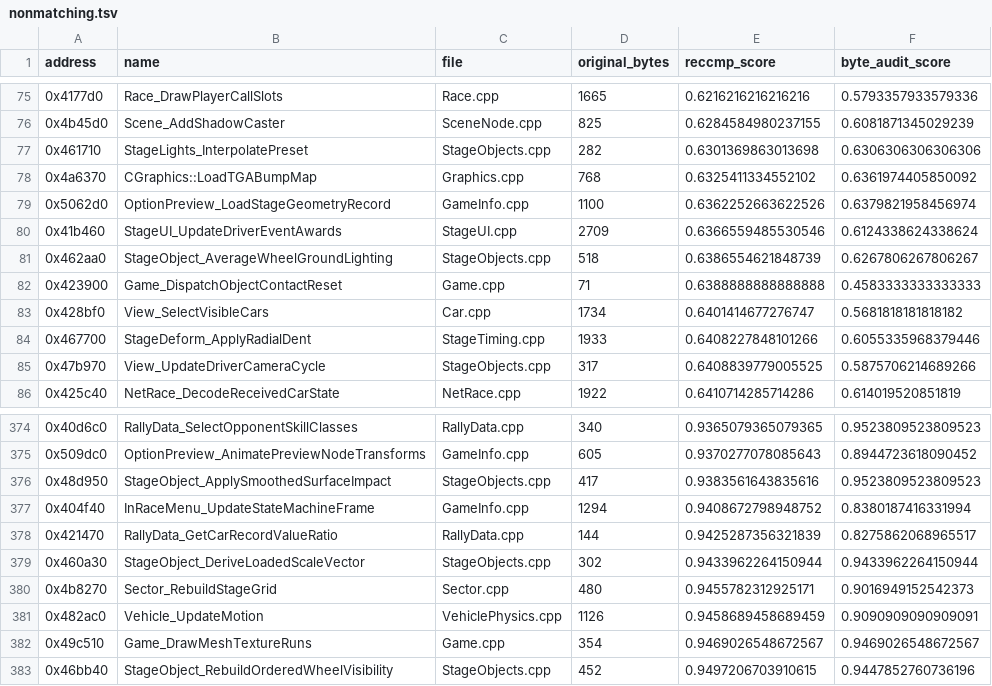
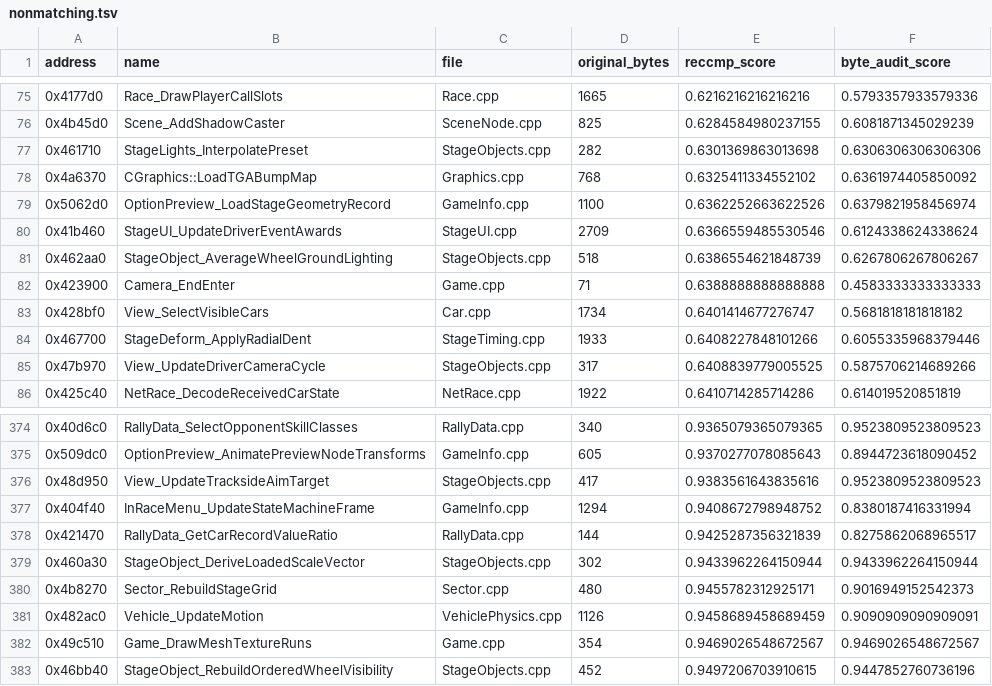
Before and after one commit to pablocpas/CMR2Decomp, a TSV file: CMR2PROGRESS/nonmatching.tsv, drawn as a sheet; only a part is shown, gaps mark what is left out.

```diff
--- a/CMR2PROGRESS/nonmatching.tsv
+++ b/CMR2PROGRESS/nonmatching.tsv
@@ -81,3 +81,3 @@ address	name	file	original_bytes	reccmp_score	byte_audit_score
 0x462aa0	StageObject_AverageWheelGroundLighting	StageObjects.cpp	518	0.6386554621848739	0.6267806267806267
-0x423900	Game_DispatchObjectContactReset	Game.cpp	71	0.6388888888888888	0.4583333333333333
+0x423900	Camera_EndEnter	Game.cpp	71	0.6388888888888888	0.4583333333333333
 0x428bf0	View_SelectVisibleCars	Car.cpp	1734	0.6401414677276747	0.5681818181818182
@@ -375,3 +375,3 @@ address	name	file	original_bytes	reccmp_score	byte_audit_score
 0x509dc0	OptionPreview_AnimatePreviewNodeTransforms	GameInfo.cpp	605	0.9370277078085643	0.8944723618090452
-0x48d950	StageObject_ApplySmoothedSurfaceImpact	StageObjects.cpp	417	0.9383561643835616	0.9523809523809523
+0x48d950	View_UpdateTracksideAimTarget	StageObjects.cpp	417	0.9383561643835616	0.9523809523809523
 0x404f40	InRaceMenu_UpdateStateMachineFrame	GameInfo.cpp	1294	0.9408672798948752	0.8380187416331994
```
Also changed, not shown: scripts/functions.tsv, scripts/renames/010-globals.tsv, 16 other files.
